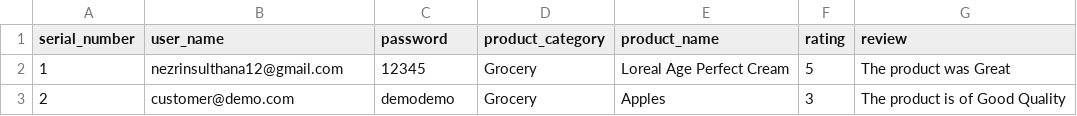
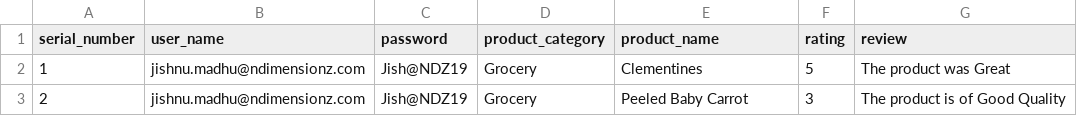
Before and after one commit to JISHNUNDZ/NDZtore_Dev_Order_Review_BOT, a CSV file: Data/NDZtore_reviewAutomation.csv, drawn as a sheet.

Commit message:
Update NDZtore_reviewAutomation.csv
csv file data change

```diff
--- a/Data/NDZtore_reviewAutomation.csv
+++ b/Data/NDZtore_reviewAutomation.csv
@@ -1,3 +1,3 @@
 serial_number,user_name,password,product_category,product_name,rating,review
-1,nezrinsulthana12@gmail.com,12345,Grocery,Loreal Age Perfect Cream,5,The product was Great
-2,customer@demo.com,demodemo,Grocery,Apples,3,The product is of Good Quality
+1,jishnu.madhu@ndimensionz.com,Jish@NDZ19,Grocery,Clementines,5,The product was Great
+2,jishnu.madhu@ndimensionz.com,Jish@NDZ19,Grocery,Peeled Baby Carrot,3,The product is of Good Quality
```
